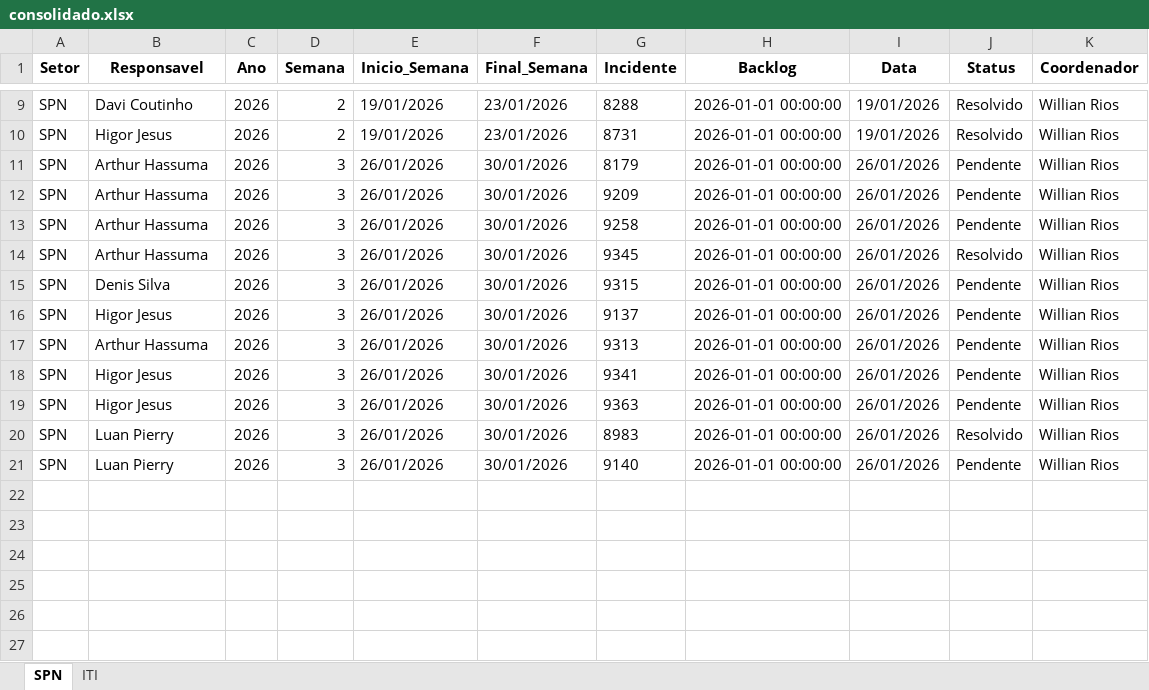
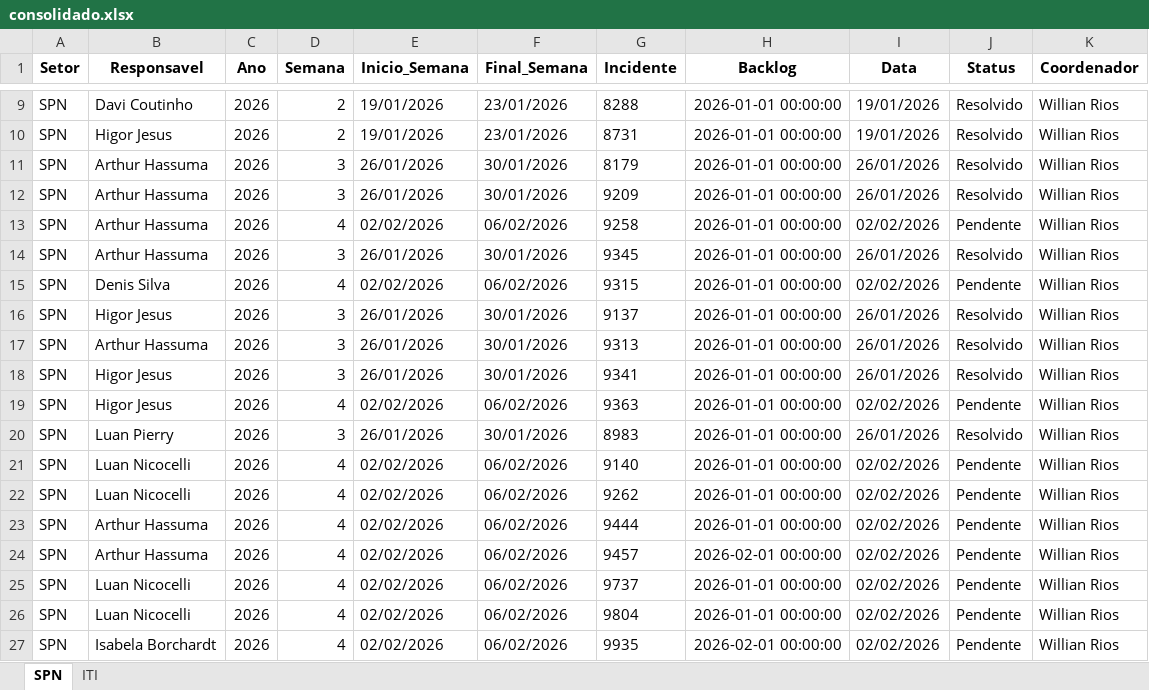
Before and after one commit to GeekFrancisco/Franciscodatais, an Excel workbook: data/base/consolidado.xlsx, sheet SPN, drawn as a sheet; only a part is shown, gaps mark what is left out; values as stored, in another font and other column widths than the file's, no borders; the diff names each change by its address in the sheet, - before the commit and + after, or states it on an @@ line.

```diff
--- a/data/base/consolidado.xlsx (sheet SPN)
+++ b/data/base/consolidado.xlsx (sheet SPN)
-J11:J12 (Status): Pendente
+J11:J12 (Status): Resolvido
-D13 (Semana): 3
+D13 (Semana): 4
-E13 (Inicio_Semana): 26/01/2026
+E13 (Inicio_Semana): 02/02/2026
-F13 (Final_Semana): 30/01/2026
+F13 (Final_Semana): 06/02/2026
-I13 (Data): 26/01/2026
+I13 (Data): 02/02/2026
-D15 (Semana): 3
+D15 (Semana): 4
-E15 (Inicio_Semana): 26/01/2026
+E15 (Inicio_Semana): 02/02/2026
-F15 (Final_Semana): 30/01/2026
+F15 (Final_Semana): 06/02/2026
-I15 (Data): 26/01/2026
+I15 (Data): 02/02/2026
-J16:J18 (Status): Pendente
+J16:J18 (Status): Resolvido
-D19 (Semana): 3
+D19 (Semana): 4
-E19 (Inicio_Semana): 26/01/2026
+E19 (Inicio_Semana): 02/02/2026
-F19 (Final_Semana): 30/01/2026
+F19 (Final_Semana): 06/02/2026
-I19 (Data): 26/01/2026
+I19 (Data): 02/02/2026
-B21 (Responsavel): Luan Pierry
+B21 (Responsavel): Luan Nicocelli
-D21 (Semana): 3
+D21 (Semana): 4
-E21 (Inicio_Semana): 26/01/2026
+E21 (Inicio_Semana): 02/02/2026
-F21 (Final_Semana): 30/01/2026
+F21 (Final_Semana): 06/02/2026
-I21 (Data): 26/01/2026
+I21 (Data): 02/02/2026
+row 22: SPN | Luan Nicocelli | 2026 | 4 | 02/02/2026 | 06/02/2026 | 9262 | 2026-01-01 00:00:00 | 02/02/2026 | Pendente | Willian Rios
+row 23: SPN | Arthur Hassuma | 2026 | 4 | 02/02/2026 | 06/02/2026 | 9444 | 2026-01-01 00:00:00 | 02/02/2026 | Pendente | Willian Rios
+row 24: SPN | Arthur Hassuma | 2026 | 4 | 02/02/2026 | 06/02/2026 | 9457 | 2026-02-01 00:00:00 | 02/02/2026 | Pendente | Willian Rios
+row 25: SPN | Luan Nicocelli | 2026 | 4 | 02/02/2026 | 06/02/2026 | 9737 | 2026-01-01 00:00:00 | 02/02/2026 | Pendente | Willian Rios
+row 26: SPN | Luan Nicocelli | 2026 | 4 | 02/02/2026 | 06/02/2026 | 9804 | 2026-01-01 00:00:00 | 02/02/2026 | Pendente | Willian Rios
+row 27: SPN | Isabela Borchardt | 2026 | 4 | 02/02/2026 | 06/02/2026 | 9935 | 2026-02-01 00:00:00 | 02/02/2026 | Pendente | Willian Rios
```
Also changed, not shown: sheet ITI, 9 other files.
